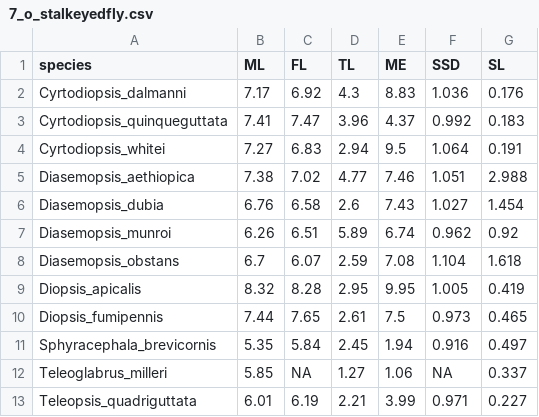
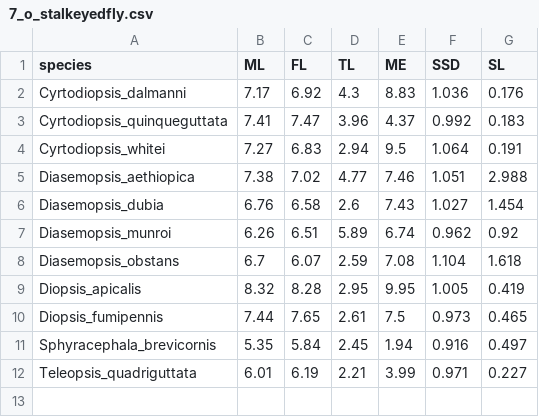
Before and after one commit to meganwatts15/weapons_and_ornaments, a CSV file: correct_names/7_o_stalkeyedfly.csv, drawn as a sheet.

```diff
--- a/correct_names/7_o_stalkeyedfly.csv
+++ b/correct_names/7_o_stalkeyedfly.csv
@@ -11,3 +11,2 @@ Diopsis_fumipennis,7.44,7.65,2.61,7.5,0.973,0.465
 Sphyracephala_brevicornis,5.35,5.84,2.45,1.94,0.916,0.497
-Teleoglabrus_milleri,5.85,NA,1.27,1.06,NA,0.337
 Teleopsis_quadriguttata,6.01,6.19,2.21,3.99,0.971,0.227
```
Also changed, not shown: correct_names/1_o_bat.csv, correct_names/1_w_carnivore.csv, 17 other files.
